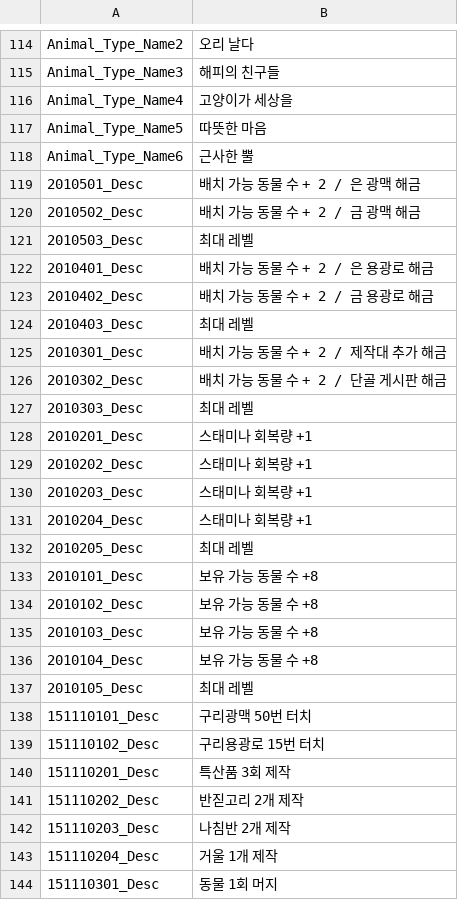
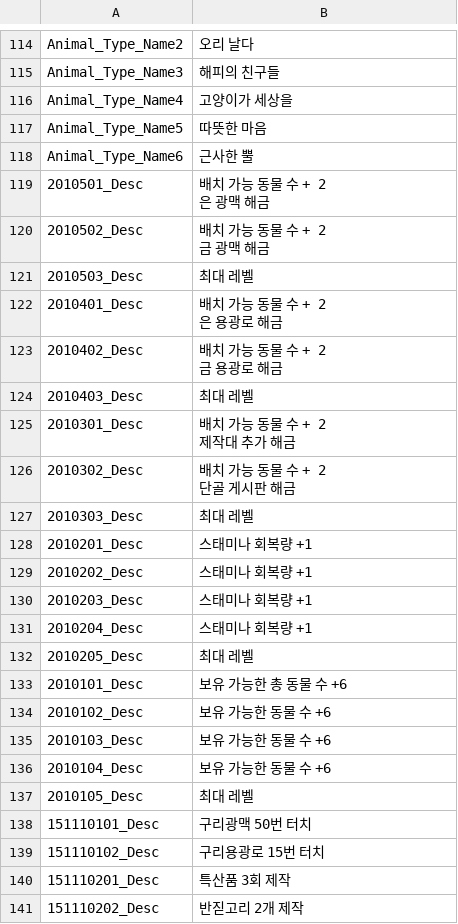
Before and after one commit to rlawlgns3433/MyUtopia, a CSV file: Assets/DataTables/StringTableKr.csv, drawn as a sheet; only a part is shown, gaps mark what is left out; the shorter side is filled out with more unchanged rows.

```diff
--- a/Assets/DataTables/StringTableKr.csv
+++ b/Assets/DataTables/StringTableKr.csv
@@ -118,10 +118,16 @@ Animal_Type_Name5,따뜻한 마음
 Animal_Type_Name6,근사한 뿔
-2010501_Desc,배치 가능 동물 수 + 2 / 은 광맥 해금
-2010502_Desc,배치 가능 동물 수 + 2 / 금 광맥 해금
+2010501_Desc,"배치 가능 동물 수 + 2
+은 광맥 해금"
+2010502_Desc,"배치 가능 동물 수 + 2
+금 광맥 해금"
 2010503_Desc,최대 레벨
-2010401_Desc,배치 가능 동물 수 + 2 / 은 용광로 해금
-2010402_Desc,배치 가능 동물 수 + 2 / 금 용광로 해금
+2010401_Desc,"배치 가능 동물 수 + 2
+은 용광로 해금"
+2010402_Desc,"배치 가능 동물 수 + 2
+금 용광로 해금"
 2010403_Desc,최대 레벨
-2010301_Desc,배치 가능 동물 수 + 2 / 제작대 추가 해금
-2010302_Desc,배치 가능 동물 수 + 2 / 단골 게시판 해금
+2010301_Desc,"배치 가능 동물 수 + 2
+제작대 추가 해금"
+2010302_Desc,"배치 가능 동물 수 + 2
+단골 게시판 해금"
 2010303_Desc,최대 레벨
@@ -132,6 +138,6 @@ Animal_Type_Name6,근사한 뿔
 2010205_Desc,최대 레벨
-2010101_Desc,보유 가능 동물 수 +8
-2010102_Desc,보유 가능 동물 수 +8
-2010103_Desc,보유 가능 동물 수 +8
-2010104_Desc,보유 가능 동물 수 +8
+2010101_Desc,보유 가능한 총 동물 수 +6
+2010102_Desc,보유 가능한 동물 수 +6
+2010103_Desc,보유 가능한 동물 수 +6
+2010104_Desc,보유 가능한 동물 수 +6
 2010105_Desc,최대 레벨
```
Also changed, not shown: Assets/DataTables/AnimalTable.csv, Assets/DataTables/BuildingTable.csv, 6 other files.
